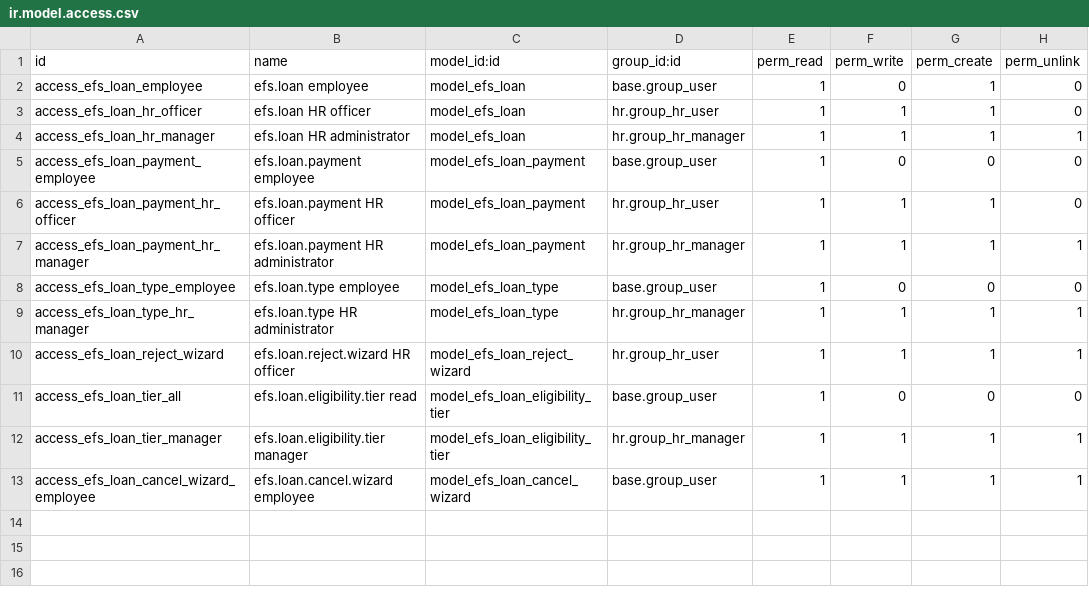
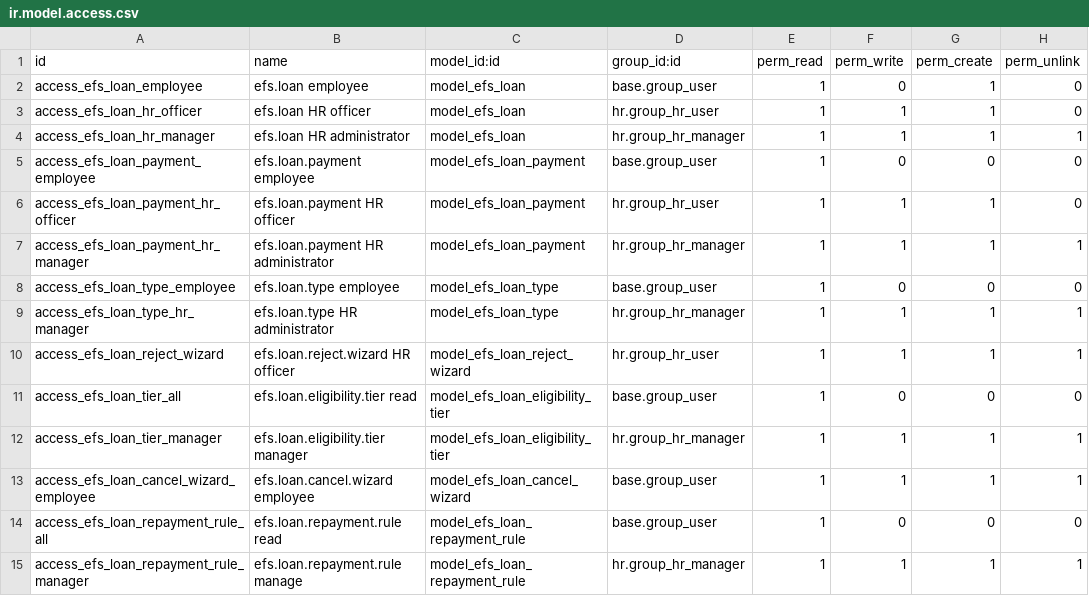
Before and after one commit to VincentBalasa-dev/nihao_hr_loan, a CSV file: security/ir.model.access.csv, drawn as a sheet.

```diff
--- a/security/ir.model.access.csv
+++ b/security/ir.model.access.csv
@@ -13 +13,3 @@ access_efs_loan_tier_manager,efs.loan.eligibility.tier manager,model_efs_loan_el
 access_efs_loan_cancel_wizard_employee,efs.loan.cancel.wizard employee,model_efs_loan_cancel_wizard,base.group_user,1,1,1,1
+access_efs_loan_repayment_rule_all,efs.loan.repayment.rule read,model_efs_loan_repayment_rule,base.group_user,1,0,0,0
+access_efs_loan_repayment_rule_manager,efs.loan.repayment.rule manage,model_efs_loan_repayment_rule,hr.group_hr_manager,1,1,1,1
```
Also changed, not shown: 11 other files.
